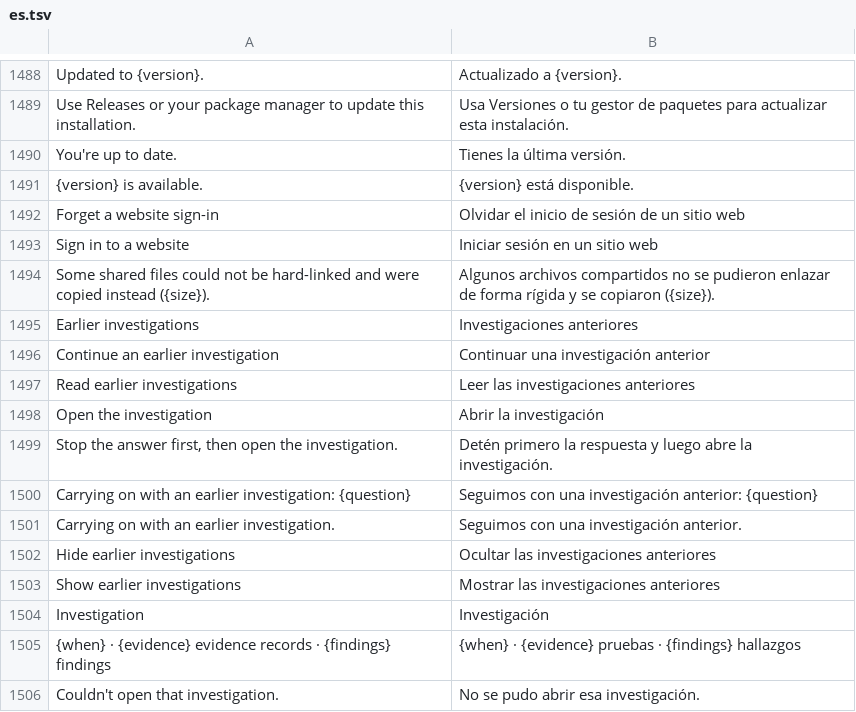
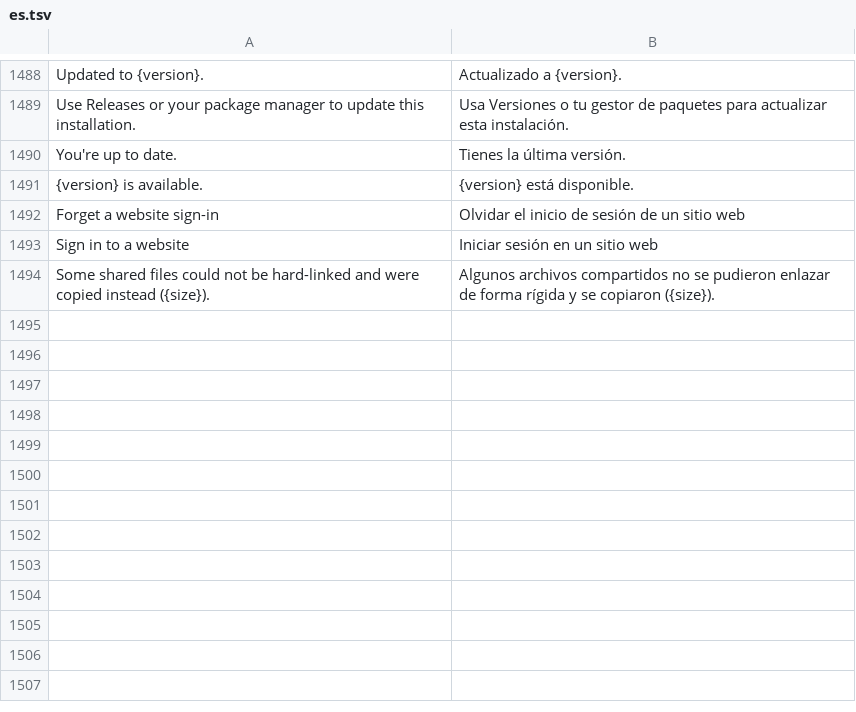
Before and after one commit to FuryNocturn/craft-anything, a TSV file: crates/ui-egui/src/i18n/es.tsv, drawn as a sheet; only a part is shown, gaps mark what is left out; the diff names each change by its address in the sheet, - before the commit and + after, or states it on an @@ line.

```diff
--- a/crates/ui-egui/src/i18n/es.tsv
+++ b/crates/ui-egui/src/i18n/es.tsv
-row 1495: Earlier investigations | Investigaciones anteriores
-row 1496: Continue an earlier investigation | Continuar una investigación anterior
-row 1497: Read earlier investigations | Leer las investigaciones anteriores
-row 1498: Open the investigation | Abrir la investigación
-row 1499: Stop the answer first, then open the investigation. | Detén primero la respuesta y luego abre la investigación.
-row 1500: Carrying on with an earlier investigation: {question} | Seguimos con una investigación anterior: {question}
-row 1501: Carrying on with an earlier investigation. | Seguimos con una investigación anterior.
-row 1502: Hide earlier investigations | Ocultar las investigaciones anteriores
-row 1503: Show earlier investigations | Mostrar las investigaciones anteriores
-row 1504: Investigation | Investigación
-row 1505: {when} · {evidence} evidence records · {findings} findings | {when} · {evidence} pruebas · {findings} hallazgos
-row 1506: Couldn't open that investigation. | No se pudo abrir esa investigación.
```
Also changed, not shown: crates/ui-egui/src/i18n/ka.tsv, crates/ui-egui/src/i18n/pt-br.tsv, 14 other files.
